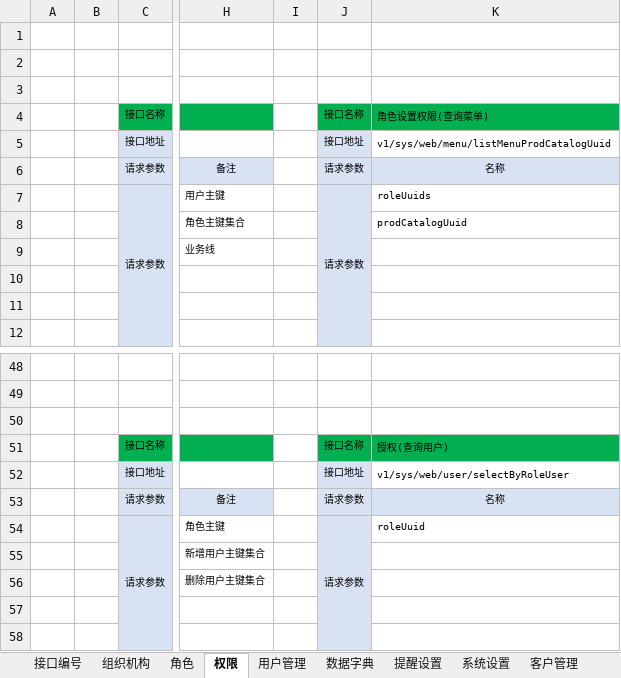
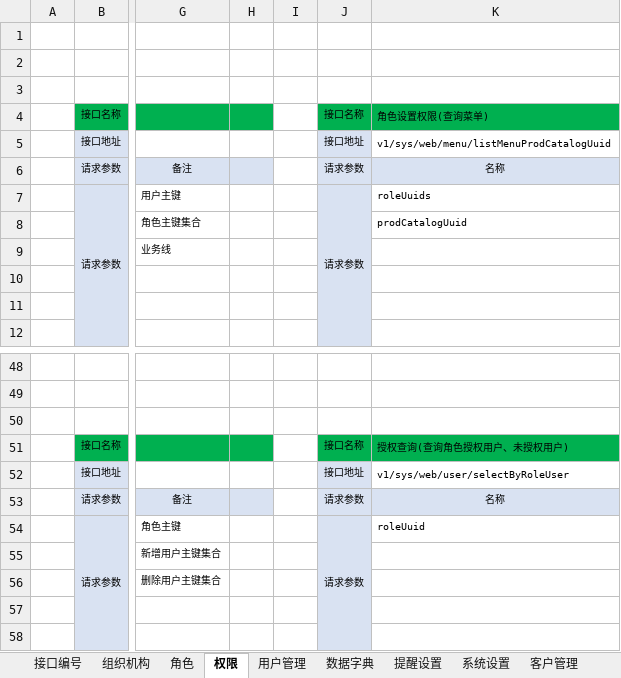
Before and after one commit to jyx15754505514/myGitRepository, an Excel workbook: doc/公共模块-接口说明文档-20181128.xlsx, sheet 权限, drawn as a sheet; only a part is shown, gaps mark what is left out; values as stored, in another font and other column widths than the file's, no borders; removed rows and columns are numbered as before the commit, all else as after; the diff names each change by its address in the sheet, - before the commit and + after, or states it on an @@ line.

```diff
--- a/doc/公共模块-接口说明文档-20181128.xlsx (sheet 权限)
+++ b/doc/公共模块-接口说明文档-20181128.xlsx (sheet 权限)
-column B, empty
+column H, empty
-K51: 授权(查询用户)
+K51: 授权查询(查询角色授权用户、未授权用户)
```
Also changed, not shown: sheet 接口编号.
